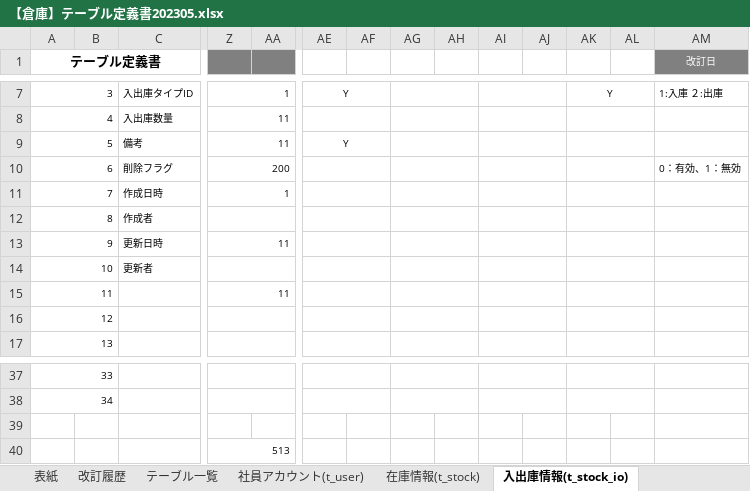
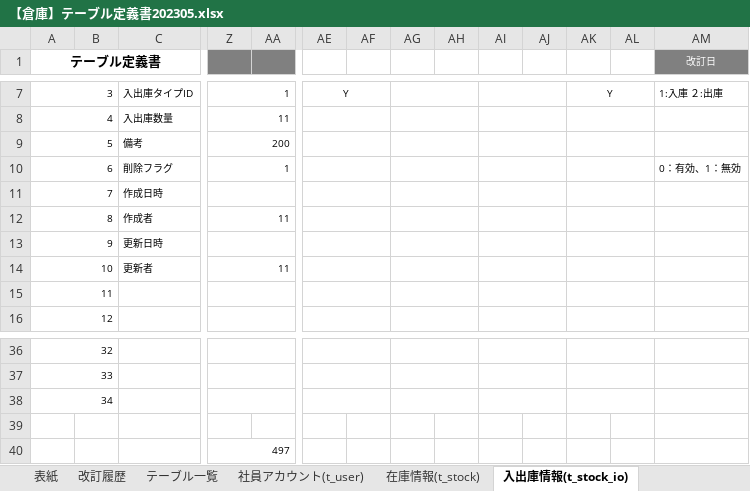
Before and after one commit to nts-ed/2023-05, an Excel workbook: 2023-05/202305/01_基本設計書/【倉庫】テーブル定義書202305.xlsx, sheet 入出庫情報(t_stock_io), drawn as a sheet; only a part is shown, gaps mark what is left out; values as stored, in another font and other column widths than the file's, no borders; removed rows and columns are numbered as before the commit, all else as after; rows hold the shown columns only; the diff covers the shown part only; the diff names each change by its address in the sheet, - before the commit and + after, or states it on an @@ line.

Commit message:
Update 【倉庫】テーブル定義書202305.xlsx

```diff
--- a/2023-05/202305/01_基本設計書/【倉庫】テーブル定義書202305.xlsx (sheet 入出庫情報(t_stock_io))
+++ b/2023-05/202305/01_基本設計書/【倉庫】テーブル定義書202305.xlsx (sheet 入出庫情報(t_stock_io))
-row 9: 5 |  | 備考 | 11 |  | Y
@@ column A (テーブル定義書) renumbered between rows 9 and 38 @@
-C9: 削除フラグ
+C9: 備考
-AM9 (改訂日): 0：有効、1：無効
+AM9 (改訂日): (empty)
-C10: 作成日時
+C10: 削除フラグ
-AM10 (改訂日): (empty)
+AM10 (改訂日): 0：有効、1：無効
-C11: 作成者
+C11: 作成日時
-C12: 更新日時
+C12: 作成者
-C13: 更新者
+C13: 更新日時
-C14: (empty)
+C14: 更新者
+A38:B38 merged
+C38:K38 merged
+Z38:AA38 merged
+AE38:AF38 merged
+AG38:AH38 merged
+AI38:AJ38 merged
+AK38:AL38 merged
+AM38:AQ38 merged
-row 39:  |  |  | 513
+row 39: (empty)
-Z40:AA40 merged
+row 40:  |  |  | 497
```
Also changed, not shown: merged cells elsewhere in this sheet, formulas that keep their value, charts or pictures.
